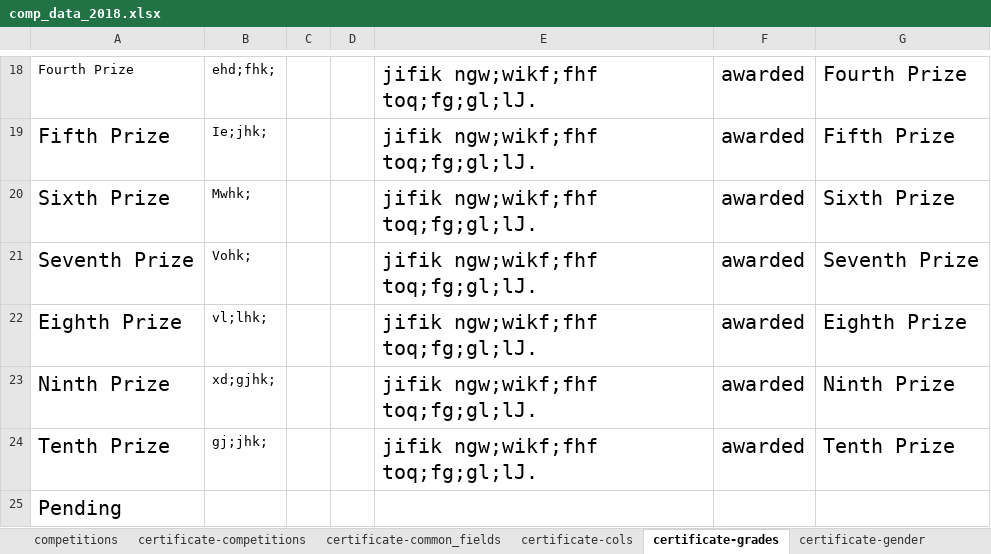
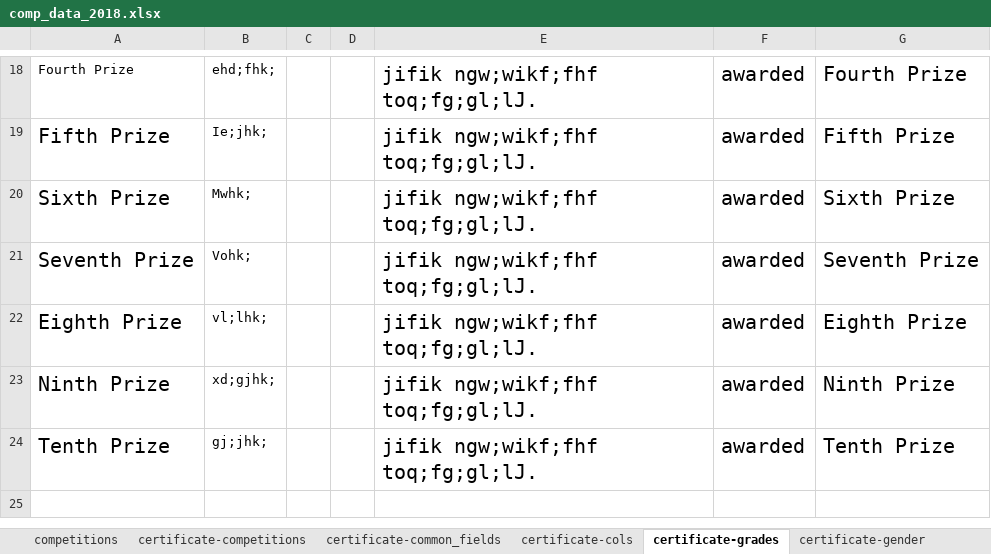
Before and after one commit to sabeshuom/asogt, an Excel workbook: media/comp_data_2018.xlsx, sheet certificate-grades, drawn as a sheet; only a part is shown, gaps mark what is left out; values as stored, in another font and other column widths than the file's, no borders; the diff names each change by its address in the sheet, - before the commit and + after, or states it on an @@ line.

Commit message:
pending removed

```diff
--- a/media/comp_data_2018.xlsx (sheet certificate-grades)
+++ b/media/comp_data_2018.xlsx (sheet certificate-grades)
-row 25: Pending
```
Also changed, not shown: 2 other files.
